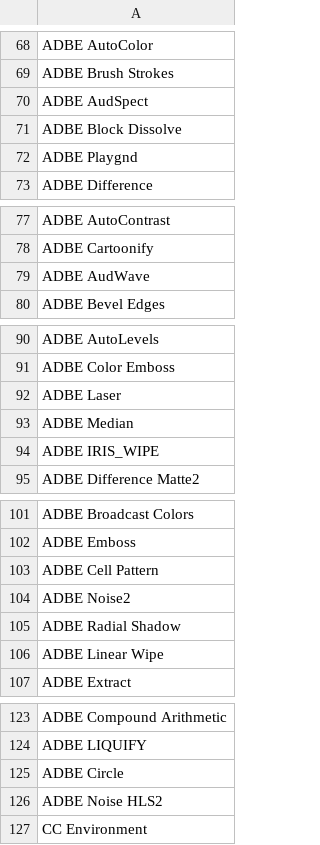
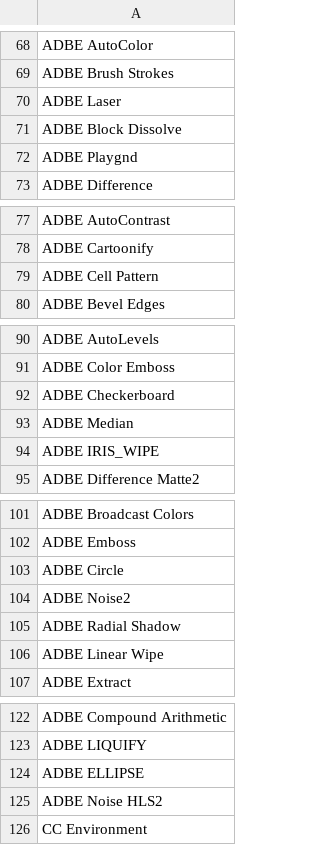
Before and after one commit to cjcwwww/DreamEngine, a TSV file: cep/com.dreamengine.panel/data/l1-targets.tsv, drawn as a sheet; only a part is shown, gaps mark what is left out; the diff covers the shown part only.

```diff
--- a/cep/com.dreamengine.panel/data/l1-targets.tsv
+++ b/cep/com.dreamengine.panel/data/l1-targets.tsv
@@ -69,3 +69,3 @@ ADBE AutoColor
 ADBE Brush Strokes
-ADBE AudSpect
+ADBE Laser
 ADBE Block Dissolve
@@ -78,3 +78,3 @@ ADBE AutoContrast
 ADBE Cartoonify
-ADBE AudWave
+ADBE Cell Pattern
 ADBE Bevel Edges
@@ -91,3 +91,3 @@ ADBE AutoLevels
 ADBE Color Emboss
-ADBE Laser
+ADBE Checkerboard
 ADBE Median
@@ -102,3 +102,3 @@ ADBE Broadcast Colors
 ADBE Emboss
-ADBE Cell Pattern
+ADBE Circle
 ADBE Noise2
@@ -124,3 +123,3 @@ ADBE Compound Arithmetic
 ADBE LIQUIFY
-ADBE Circle
+ADBE ELLIPSE
 ADBE Noise HLS2
```
Also changed, not shown: 15 moved rows elsewhere in this file, dist/L1/previews.tsv, 28 other files.
